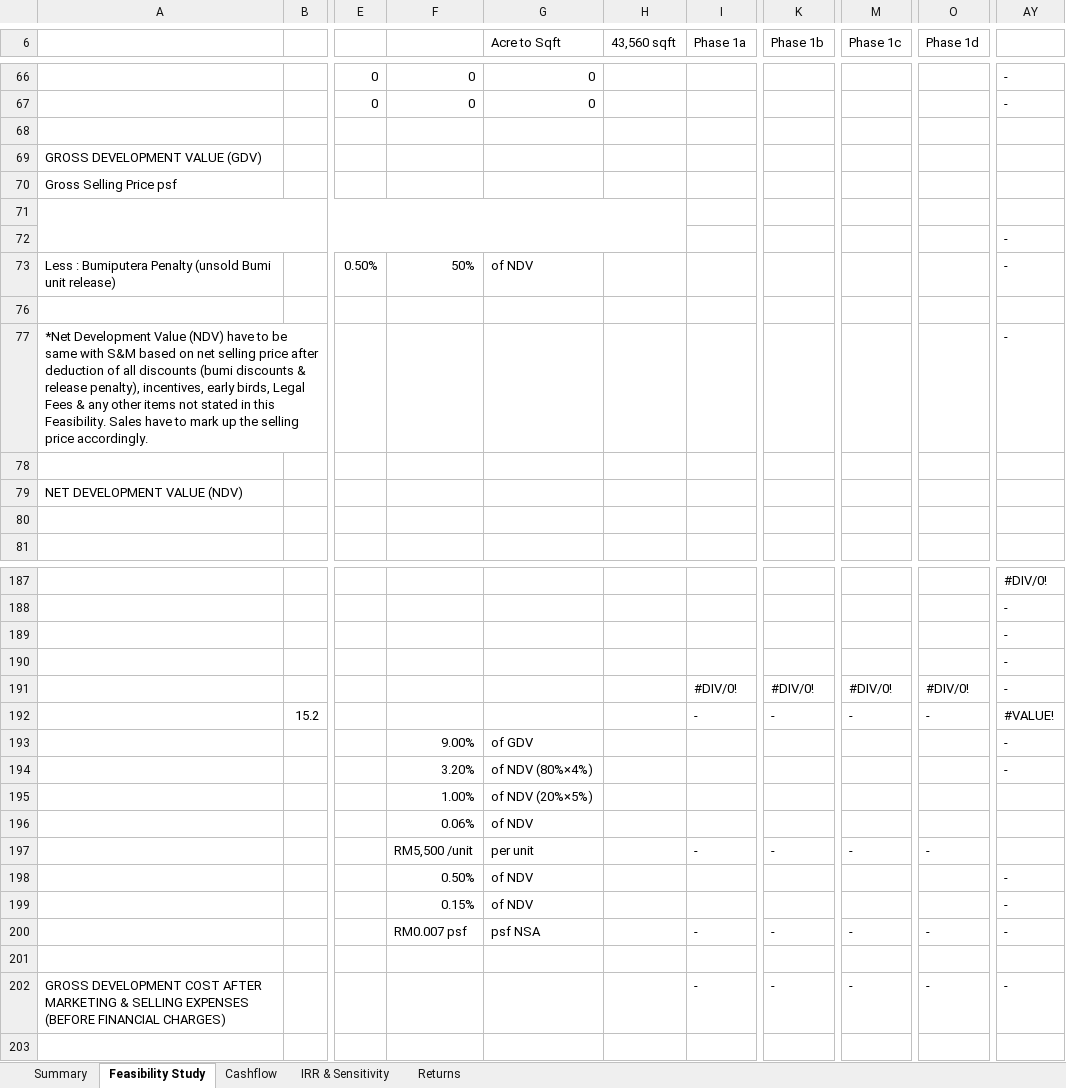
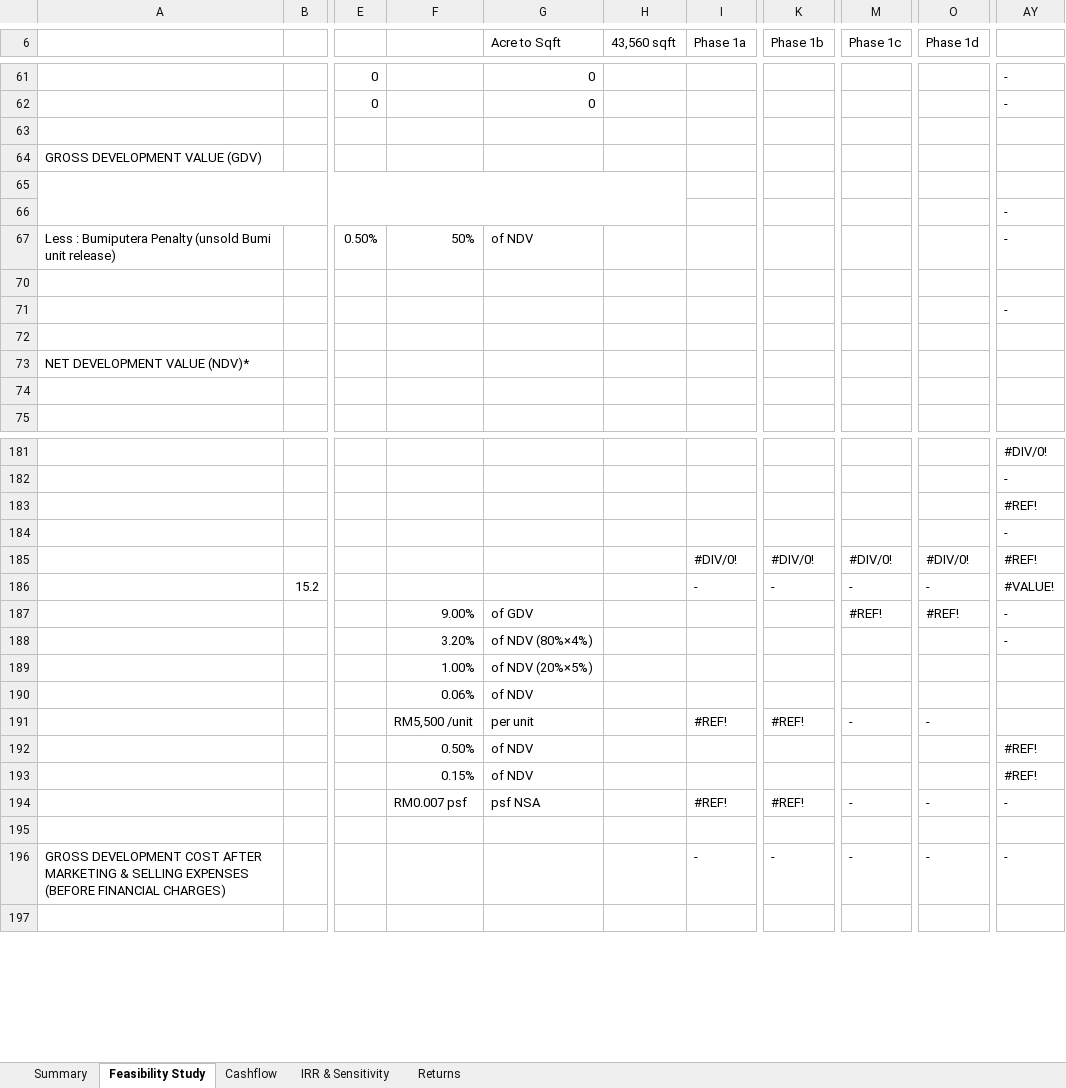
Before and after one commit to waiwinhan/BD-Data-Room, an Excel workbook: BRDB_Feasibility_Study_Template.xlsx, sheet Feasibility Study, drawn as a sheet; only a part is shown, gaps mark what is left out; values as stored, in another font and other column widths than the file's, no cell formats; removed rows and columns are numbered as before the commit, all else as after; rows hold the shown columns only; the diff covers the shown part only; the diff names each change by its address in the sheet, - before the commit and + after, or states it on an @@ line.

```diff
--- a/BRDB_Feasibility_Study_Template.xlsx (sheet Feasibility Study)
+++ b/BRDB_Feasibility_Study_Template.xlsx (sheet Feasibility Study)
-F61:F62: 0
+F61:F62: (empty)
-row 70: Gross Selling Price psf
-A71: *Net Development Value (NDV) have to be same with S&M based on net selling price after deduction of all discounts (bumi discounts & release penalty), incentives, early birds, Legal Fees & any other items not stated in this Feasibility. Sales have to mark up the selling price accordingly.
+A71: (empty)
-A73: NET DEVELOPMENT VALUE (NDV)
+A73: NET DEVELOPMENT VALUE (NDV)*
-AY183: -
+AY183: #REF!
-AY185: -
+AY185: #REF!
-M187 (Phase 1c): (empty)
+M187 (Phase 1c): #REF!
-O187 (Phase 1d): (empty)
+O187 (Phase 1d): #REF!
-I191 (Phase 1a): -
+I191 (Phase 1a): #REF!
-K191 (Phase 1b): -
+K191 (Phase 1b): #REF!
-AY192:AY193: -
+AY192:AY193: #REF!
-I194 (Phase 1a): -
+I194 (Phase 1a): #REF!
-K194 (Phase 1b): -
+K194 (Phase 1b): #REF!
```
Also changed, not shown: 19 added rows, 10 removed rows, 1 hidden or unhidden row and 77 edited cells elsewhere in this sheet, sheet Summary, cell formats, formulas that keep their value, hidden cells, 13 other files.
